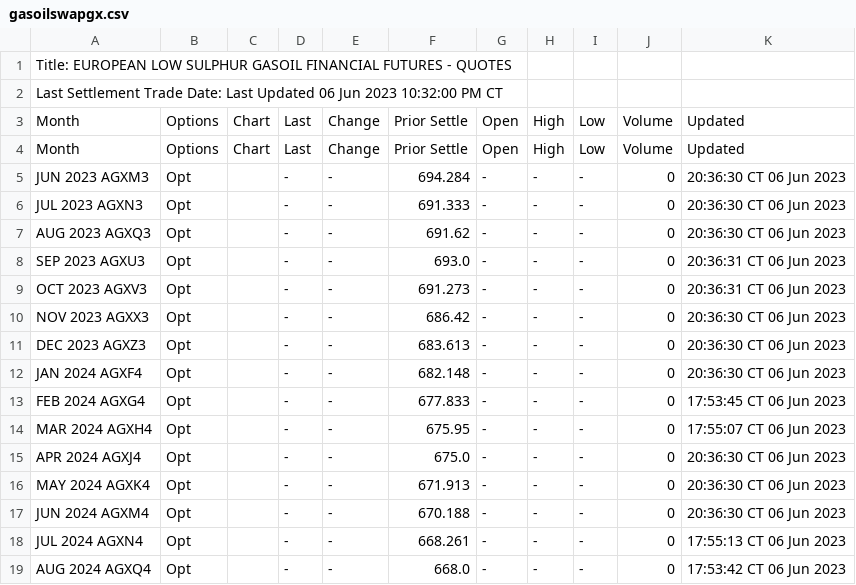
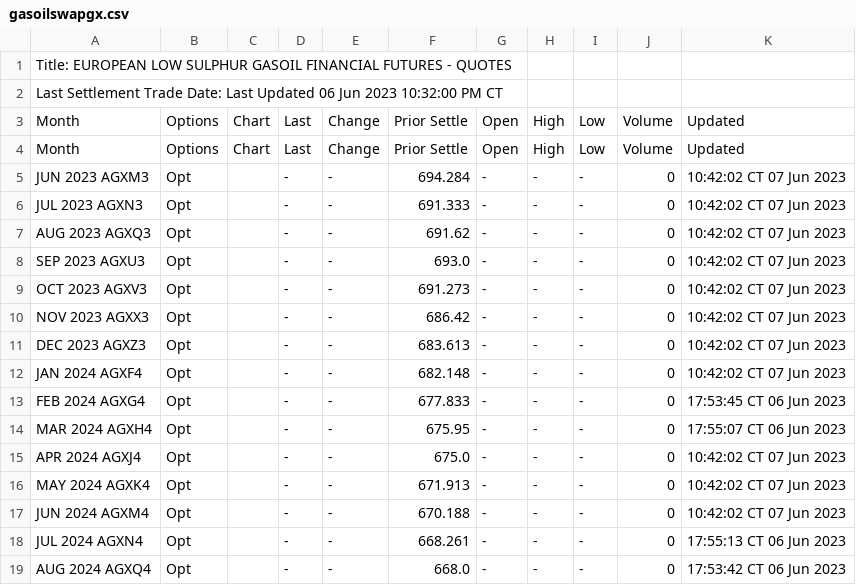
Before and after one commit to GBF-LTD/cmegroup, a CSV file: gasoilswapgx.csv, drawn as a sheet; only a part is shown.

Commit message:
update gasoilswapgx.csv

```diff
--- a/gasoilswapgx.csv
+++ b/gasoilswapgx.csv
@@ -4,15 +4,15 @@ Month,Options,Chart,Last,Change,Prior Settle,Open,High,Low,Volume,Updated
 Month,Options,Chart,Last,Change,Prior Settle,Open,High,Low,Volume,Updated
-JUN 2023 AGXM3,Opt,,-,-,694.284,-,-,-,0,20:36:30 CT  06 Jun 2023
-JUL 2023 AGXN3,Opt,,-,-,691.333,-,-,-,0,20:36:30 CT  06 Jun 2023
-AUG 2023 AGXQ3,Opt,,-,-,691.62,-,-,-,0,20:36:30 CT  06 Jun 2023
-SEP 2023 AGXU3,Opt,,-,-,693.0,-,-,-,0,20:36:31 CT  06 Jun 2023
-OCT 2023 AGXV3,Opt,,-,-,691.273,-,-,-,0,20:36:31 CT  06 Jun 2023
-NOV 2023 AGXX3,Opt,,-,-,686.42,-,-,-,0,20:36:30 CT  06 Jun 2023
-DEC 2023 AGXZ3,Opt,,-,-,683.613,-,-,-,0,20:36:30 CT  06 Jun 2023
-JAN 2024 AGXF4,Opt,,-,-,682.148,-,-,-,0,20:36:30 CT  06 Jun 2023
+JUN 2023 AGXM3,Opt,,-,-,694.284,-,-,-,0,10:42:02 CT  07 Jun 2023
+JUL 2023 AGXN3,Opt,,-,-,691.333,-,-,-,0,10:42:02 CT  07 Jun 2023
+AUG 2023 AGXQ3,Opt,,-,-,691.62,-,-,-,0,10:42:02 CT  07 Jun 2023
+SEP 2023 AGXU3,Opt,,-,-,693.0,-,-,-,0,10:42:02 CT  07 Jun 2023
+OCT 2023 AGXV3,Opt,,-,-,691.273,-,-,-,0,10:42:02 CT  07 Jun 2023
+NOV 2023 AGXX3,Opt,,-,-,686.42,-,-,-,0,10:42:02 CT  07 Jun 2023
+DEC 2023 AGXZ3,Opt,,-,-,683.613,-,-,-,0,10:42:02 CT  07 Jun 2023
+JAN 2024 AGXF4,Opt,,-,-,682.148,-,-,-,0,10:42:02 CT  07 Jun 2023
 FEB 2024 AGXG4,Opt,,-,-,677.833,-,-,-,0,17:53:45 CT  06 Jun 2023
 MAR 2024 AGXH4,Opt,,-,-,675.95,-,-,-,0,17:55:07 CT  06 Jun 2023
-APR 2024 AGXJ4,Opt,,-,-,675.0,-,-,-,0,20:36:30 CT  06 Jun 2023
-MAY 2024 AGXK4,Opt,,-,-,671.913,-,-,-,0,20:36:30 CT  06 Jun 2023
-JUN 2024 AGXM4,Opt,,-,-,670.188,-,-,-,0,20:36:30 CT  06 Jun 2023
+APR 2024 AGXJ4,Opt,,-,-,675.0,-,-,-,0,10:42:02 CT  07 Jun 2023
+MAY 2024 AGXK4,Opt,,-,-,671.913,-,-,-,0,10:42:02 CT  07 Jun 2023
+JUN 2024 AGXM4,Opt,,-,-,670.188,-,-,-,0,10:42:02 CT  07 Jun 2023
 JUL 2024 AGXN4,Opt,,-,-,668.261,-,-,-,0,17:55:13 CT  06 Jun 2023
```
